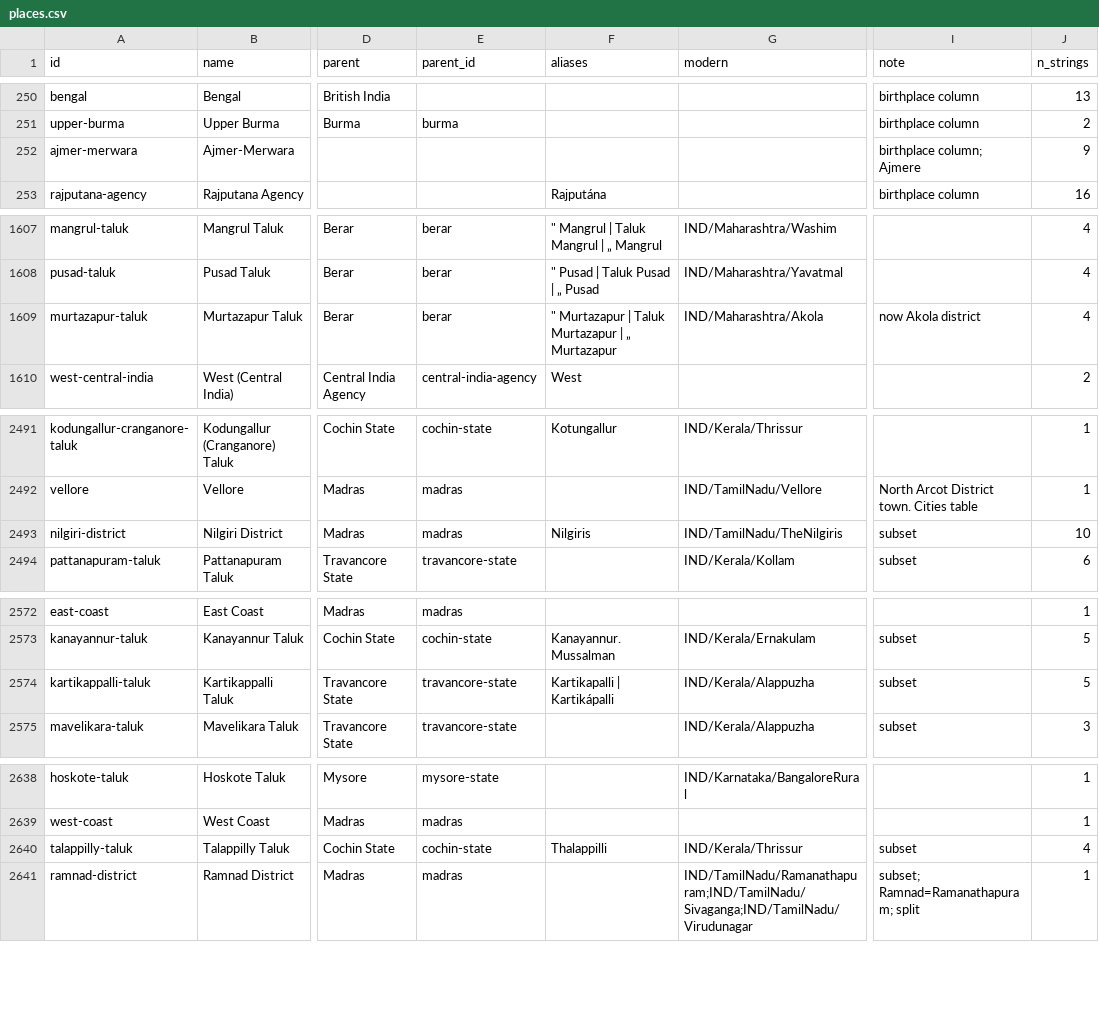
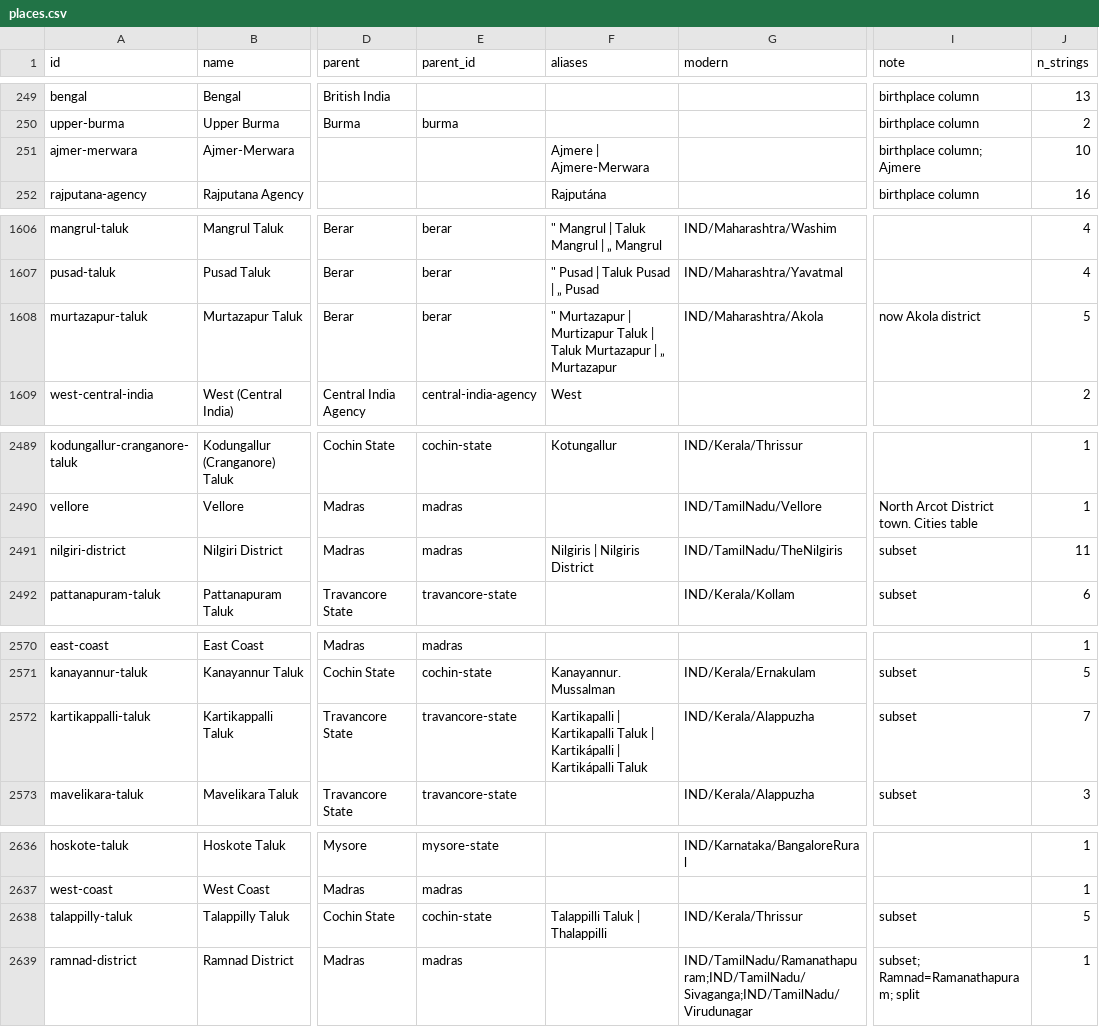
Before and after one commit to christopherruano/SudokuOCR, a CSV file: atlas/out/places.csv, drawn as a sheet; only a part is shown, gaps mark what is left out; addresses are those after the commit; the diff covers the shown part only; the diff names each change by its address in the sheet, - before the commit and + after, or states it on an @@ line.

```diff
--- a/atlas/out/places.csv
+++ b/atlas/out/places.csv
-F251 (aliases): (empty)
+F251 (aliases): Ajmere | Ajmere-Merwara
-J251 (n_strings): 9
+J251 (n_strings): 10
-F1608 (aliases): …Murtazapur | Taluk Murtazapur…
+F1608 (aliases): …Murtazapur | Murtizapur Taluk | Taluk Murtazapur…
-J1608 (n_strings): 4
+J1608 (n_strings): 5
-F2491 (aliases): Nilgiris
+F2491 (aliases): Nilgiris | Nilgiris District
-J2491 (n_strings): 10
+J2491 (n_strings): 11
-F2572 (aliases): Kartikapalli | Kartikápalli
+F2572 (aliases): Kartikapalli | Kartikapalli Taluk | Kartikápalli | Kartikápalli Taluk
-J2572 (n_strings): 5
+J2572 (n_strings): 7
-F2638 (aliases): Thalappilli
+F2638 (aliases): Talappilli Taluk | Thalappilli
-J2638 (n_strings): 4
+J2638 (n_strings): 5
```
Also changed, not shown: 5 removed rows elsewhere in this file, atlas/out/place_metrics.csv, 19 other files.
